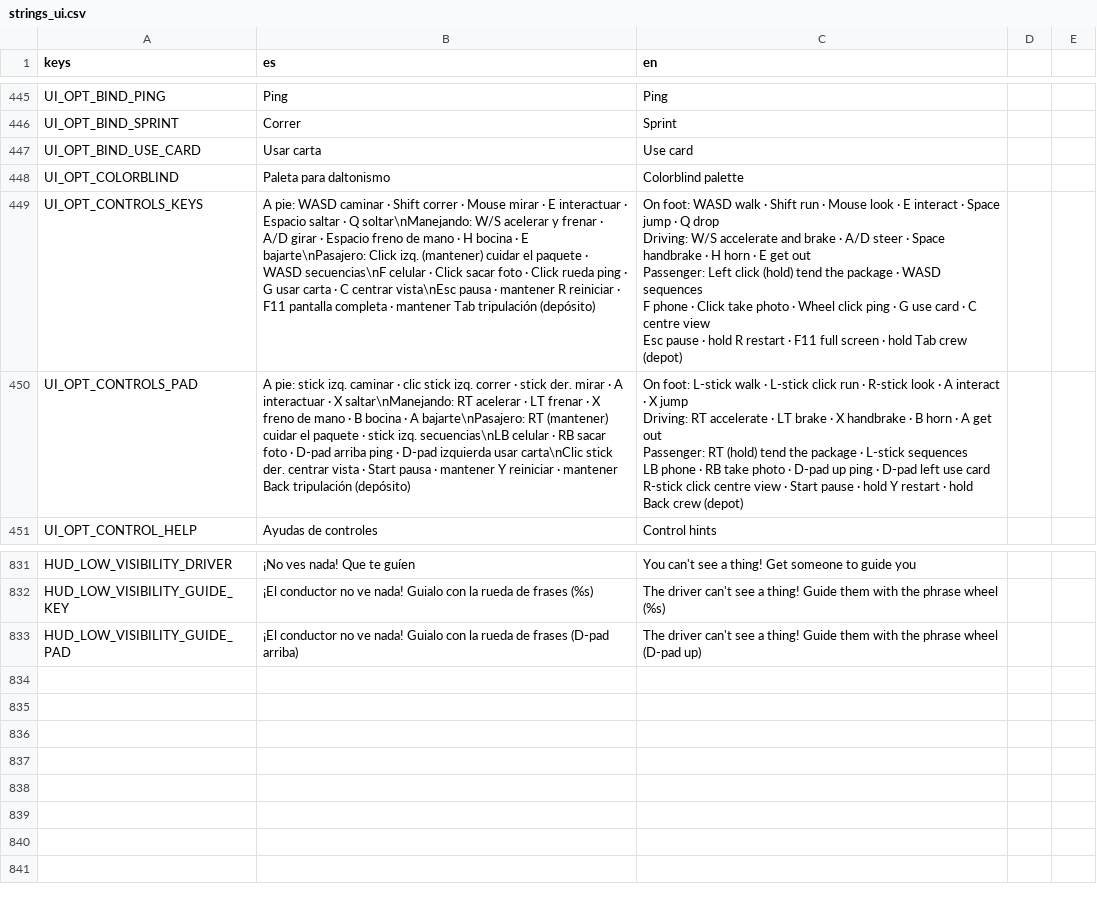
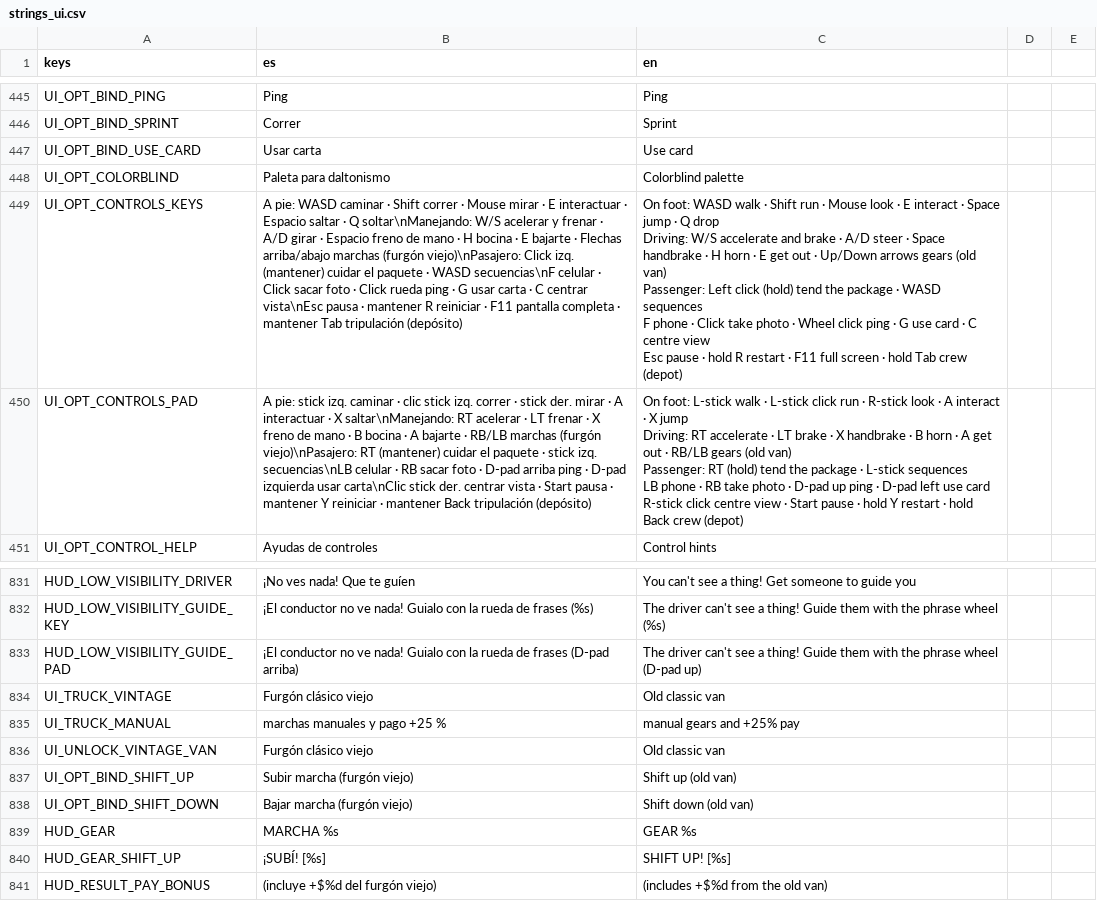
Before and after one commit to Delestal94/Prometeus, a CSV file: do-not-drop/translations/strings_ui.csv, drawn as a sheet; only a part is shown, gaps mark what is left out; ↵ is a line break in a cell; the diff names each change by its address in the sheet, - before the commit and + after, or states it on an @@ line.

```diff
--- a/do-not-drop/translations/strings_ui.csv
+++ b/do-not-drop/translations/strings_ui.csv
-B449 (es): …· E bajarte\nPasajero: Click izq.…
+B449 (es): …· E bajarte · Flechas arriba/abajo marchas (furgón viejo)\nPasajero: Click izq.…
-C449 (en): …get out ↵ Passenger: Left…
+C449 (en): …get out · Up/Down arrows gears (old van) ↵ Passenger: Left…
-B450 (es): …· A bajarte\nPasajero: RT (mantener)…
+B450 (es): …· A bajarte · RB/LB marchas (furgón viejo)\nPasajero: RT (mantener)…
-C450 (en): …get out ↵ Passenger: RT…
+C450 (en): …get out · RB/LB gears (old van) ↵ Passenger: RT…
+row 834: UI_TRUCK_VINTAGE | Furgón clásico viejo | Old classic van
+row 835: UI_TRUCK_MANUAL | marchas manuales y pago +25 % | manual gears and +25% pay
+row 836: UI_UNLOCK_VINTAGE_VAN | Furgón clásico viejo | Old classic van
+row 837: UI_OPT_BIND_SHIFT_UP | Subir marcha (furgón viejo) | Shift up (old van)
+row 838: UI_OPT_BIND_SHIFT_DOWN | Bajar marcha (furgón viejo) | Shift down (old van)
+row 839: HUD_GEAR | MARCHA %s | GEAR %s
+row 840: HUD_GEAR_SHIFT_UP | ¡SUBÍ! [%s] | SHIFT UP! [%s]
+row 841: HUD_RESULT_PAY_BONUS | (incluye +$%d del furgón viejo) | (includes +$%d from the old van)
```
Also changed, not shown: 20 other files.
